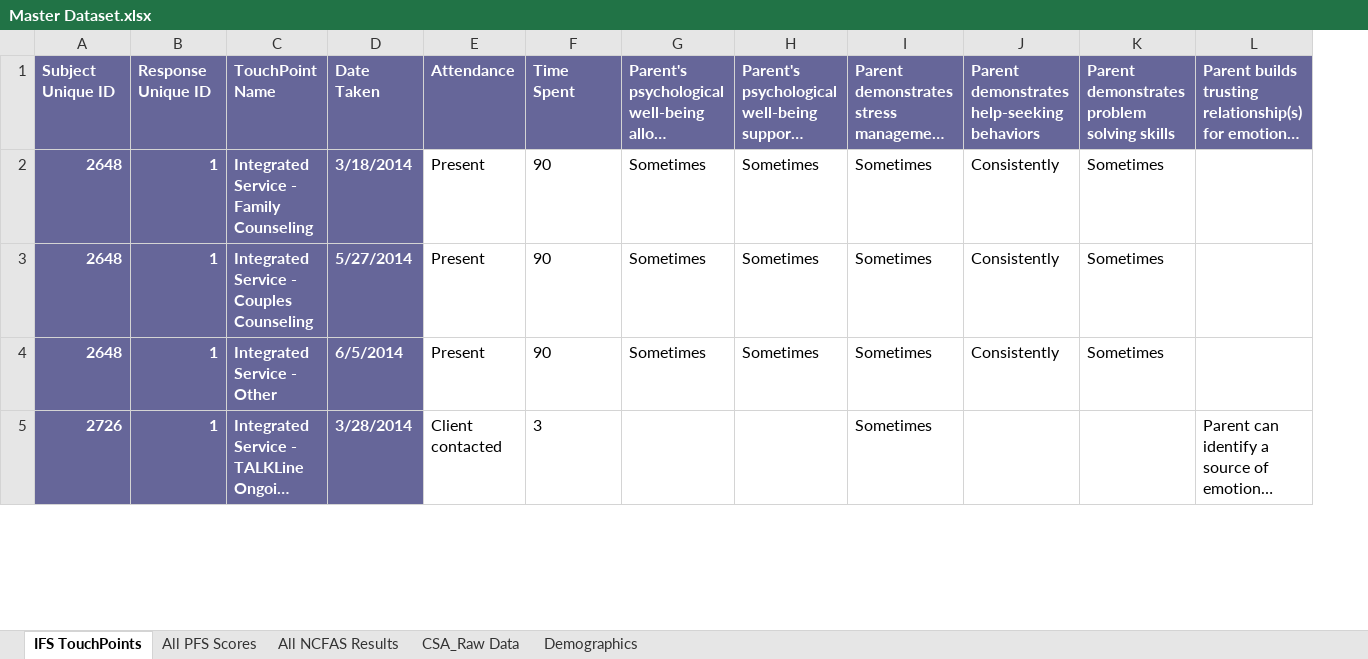
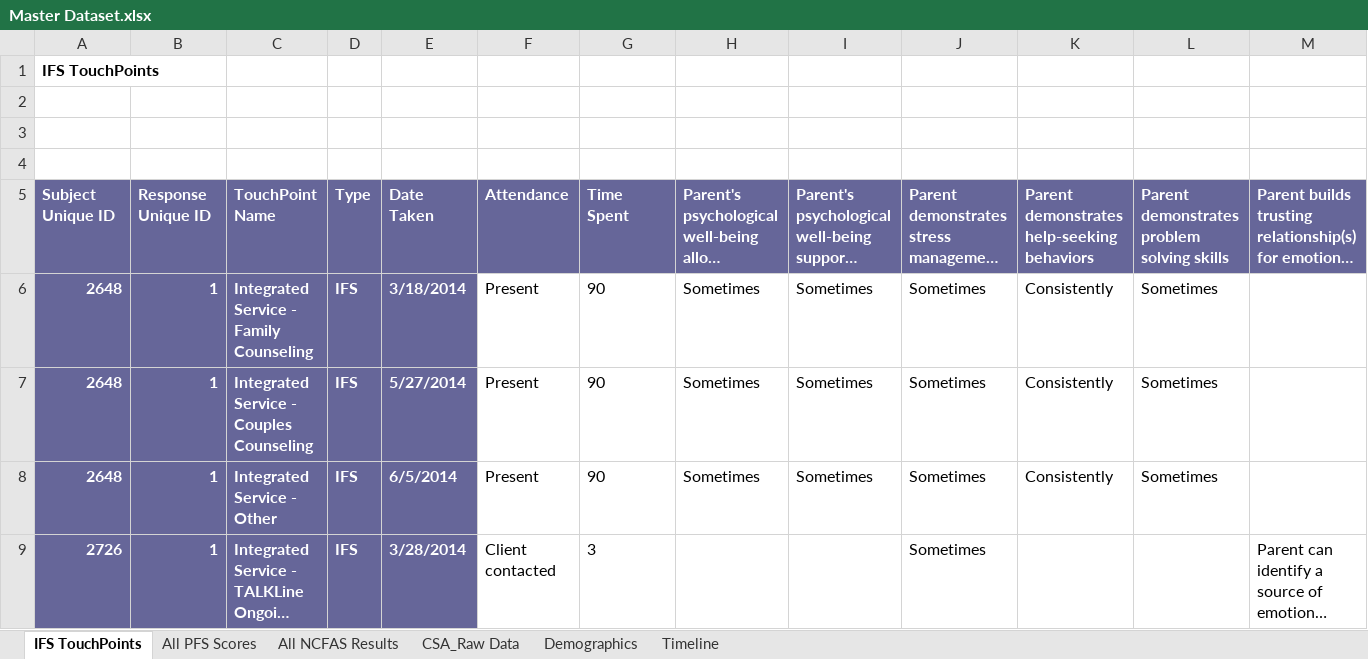
Before and after one commit to vijayv/data_mining_final_project, an Excel workbook: san_francisco_child_abuse_prevention_data/Master Dataset.xlsx, sheet IFS TouchPoints, drawn as a sheet; only a part is shown; long unchanged cells end in …; values as stored, in another font and other column widths than the file's, no borders; addresses are those after the commit; rows hold the shown columns only; the diff names each change by its address in the sheet, - before the commit and + after, or states it on an @@ line.

Commit message:
adding timeline tab

```diff
--- a/san_francisco_child_abuse_prevention_data/Master Dataset.xlsx (sheet IFS TouchPoints)
+++ b/san_francisco_child_abuse_prevention_data/Master Dataset.xlsx (sheet IFS TouchPoints)
+sheet tab: Timeline
+column D, rows 5-9: Type | IFS | IFS | IFS | IFS
+row 1: IFS TouchPoints
+row 2: (empty)
+row 3: (empty)
+row 4: (empty)
```
Also changed, not shown: sheet All NCFAS Results, sheet CSA_Raw Data, sheet All PFS Scores, sheet Demographics.
